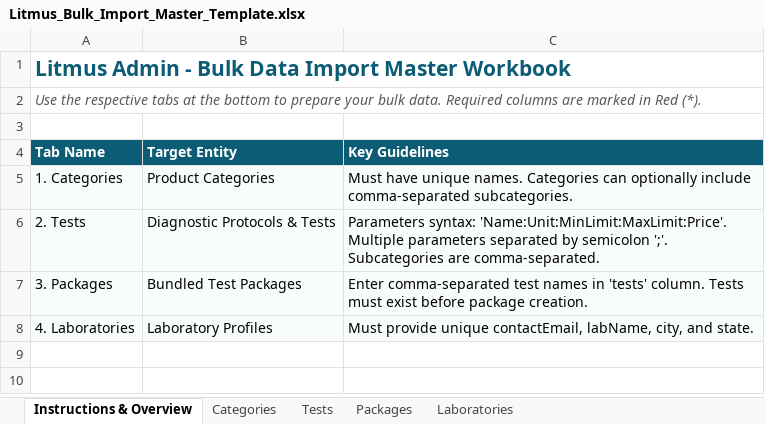
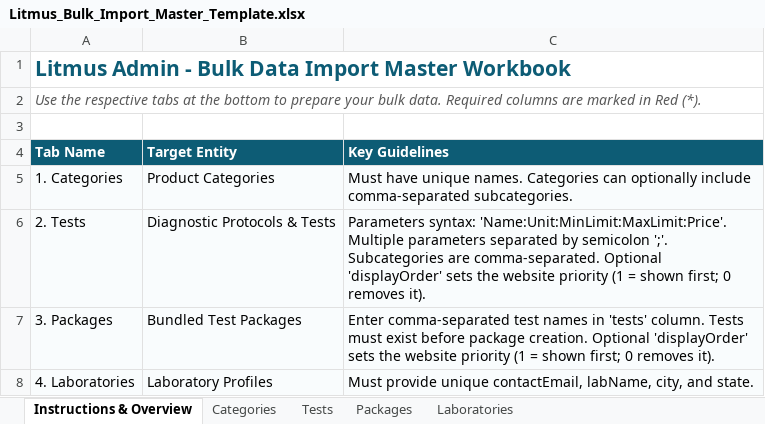
Before and after one commit to mdotdivsoftsolutions/litmus-frontend-dev, an Excel workbook: public/templates/Litmus_Bulk_Import_Master_Template.xlsx, sheet Instructions & Overview, drawn as a sheet; values as stored, in another font and other column widths than the file's, no borders; the diff names each change by its address in the sheet, - before the commit and + after, or states it on an @@ line.

Commit message:
feat: update bulk templates and remove DisplayOrderDrawer component; enhance admin API for reviews

```diff
--- a/public/templates/Litmus_Bulk_Import_Master_Template.xlsx (sheet Instructions & Overview)
+++ b/public/templates/Litmus_Bulk_Import_Master_Template.xlsx (sheet Instructions & Overview)
-C6 (Key Guidelines): …are comma-separated.
+C6 (Key Guidelines): …are comma-separated. Optional 'displayOrder' sets the website priority (1 = shown first; 0 removes it).
-C7 (Key Guidelines): …package creation.
+C7 (Key Guidelines): …package creation. Optional 'displayOrder' sets the website priority (1 = shown first; 0 removes it).
```
Also changed, not shown: sheet Packages, sheet Tests, public/templates/1_Litmus_Categories_Bulk_Template.xlsx, public/templates/2_Litmus_Tests_Bulk_Template.xlsx, 8 other files.
